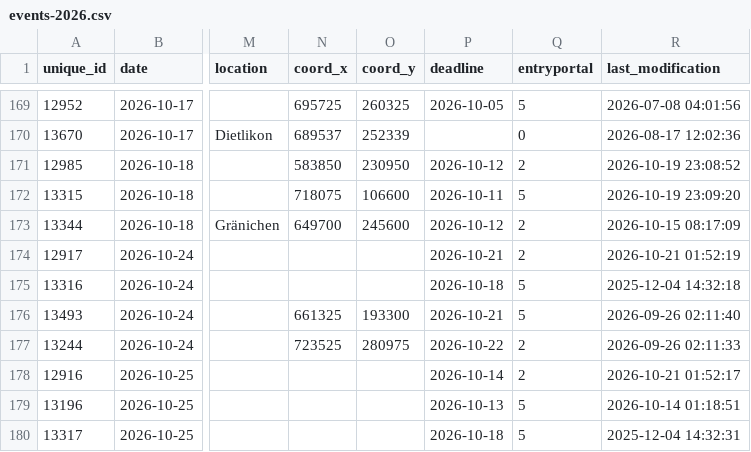
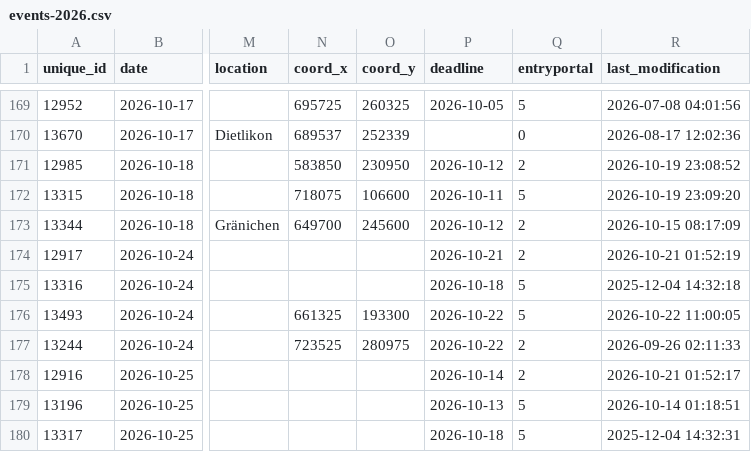
Before and after one commit to fabianHueni/swiss-orienteering-events, a CSV file: public/data/events-2026.csv, drawn as a sheet; only a part is shown, gaps mark what is left out; the diff names each change by its address in the sheet, - before the commit and + after, or states it on an @@ line.

```diff
--- a/public/data/events-2026.csv
+++ b/public/data/events-2026.csv
-P176 (deadline): 2026-10-21
+P176 (deadline): 2026-10-22
-R176 (last_modification): 2026-09-26 02:11:40
+R176 (last_modification): 2026-10-22 11:00:05
```
Also changed, not shown: public/data/events-2027.csv.
